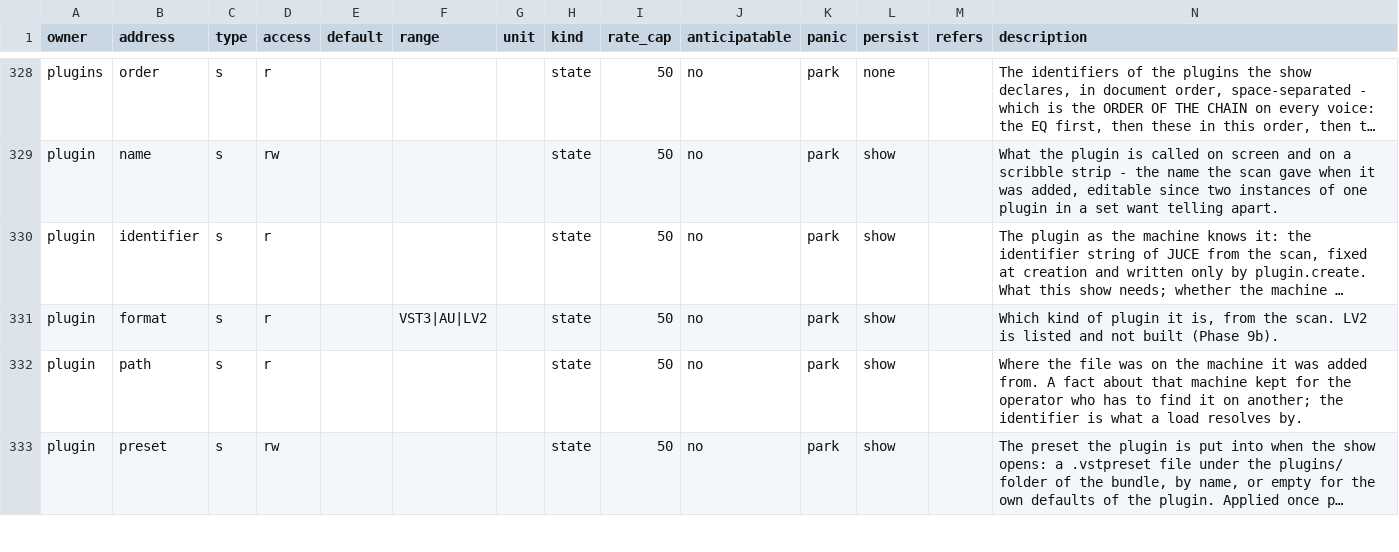
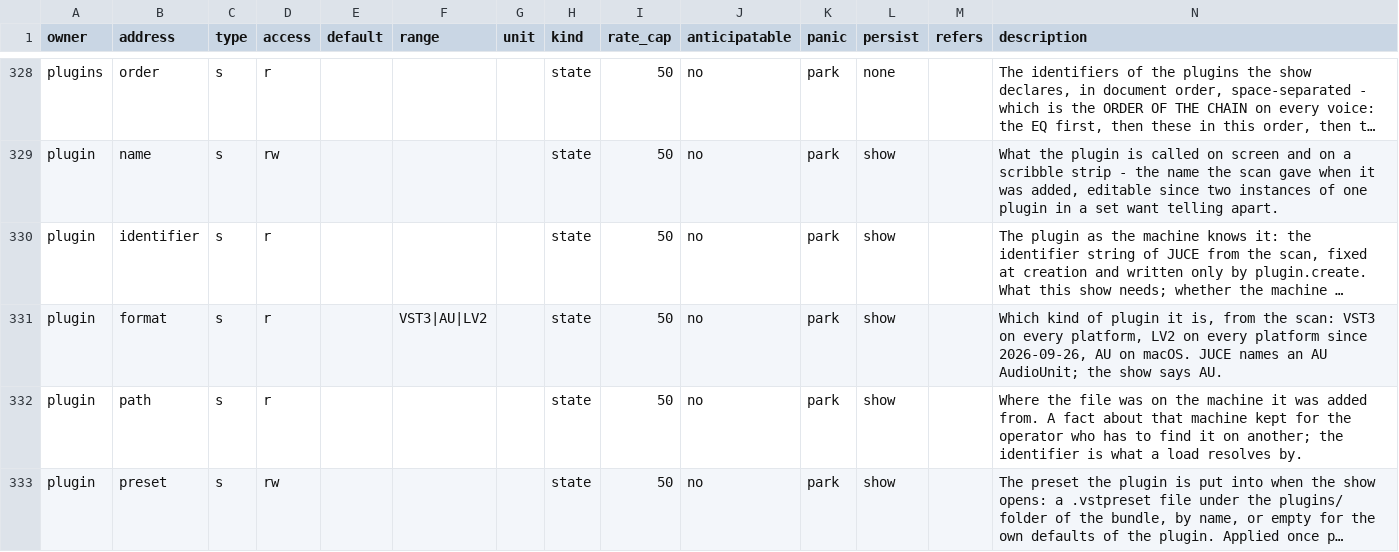
Before and after one commit to pob31/go.dot, a CSV file: docs/parameters/godot-parameters.csv, drawn as a sheet; only a part is shown, gaps mark what is left out; long unchanged cells end in …; the diff names each change by its address in the sheet, - before the commit and + after, or states it on an @@ line.

```diff
--- a/docs/parameters/godot-parameters.csv
+++ b/docs/parameters/godot-parameters.csv
-N331 (description): …from the scan. LV2 is listed and not built (Phase 9b).
+N331 (description): …from the scan: VST3 on every platform, LV2 on every platform since 2026-09-26, AU on macOS. JUCE names an AU AudioUnit; the show says AU.
```
Also changed, not shown: 17 other files.
